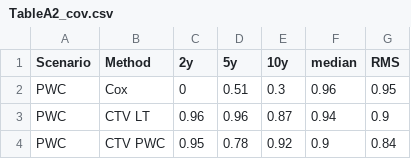
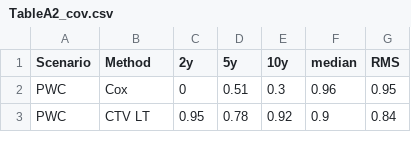
Before and after one commit to BethHandorf/NonPH_IPTW, a CSV file: Tables_graphs/TableA2_cov.csv, drawn as a sheet; only a part is shown; the diff covers the shown part only.

```diff
--- a/Tables_graphs/TableA2_cov.csv
+++ b/Tables_graphs/TableA2_cov.csv
@@ -2,3 +2,2 @@
 "PWC","Cox",0,0.51,0.3,0.96,0.95
-"PWC","CTV LT",0.96,0.96,0.87,0.94,0.9
-"PWC","CTV PWC",0.95,0.78,0.92,0.9,0.84
+"PWC","CTV LT",0.95,0.78,0.92,0.9,0.84
```
Also changed, not shown: 6 added rows, 5 removed rows and 5 edited cells elsewhere in this file, Tables_graphs/Fig1_input_bias.csv, Tables_graphs/Table1_cov.csv, 1 other file.
